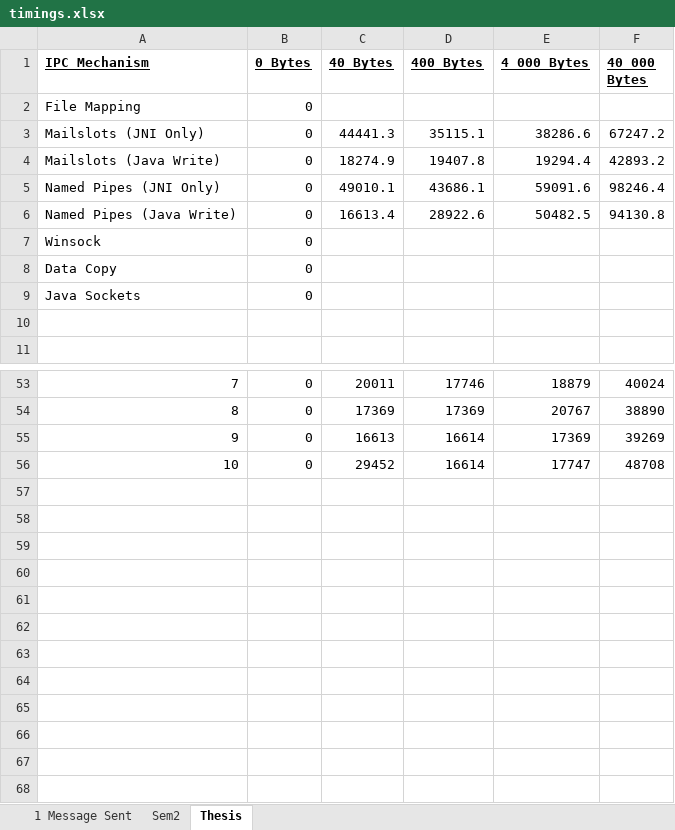
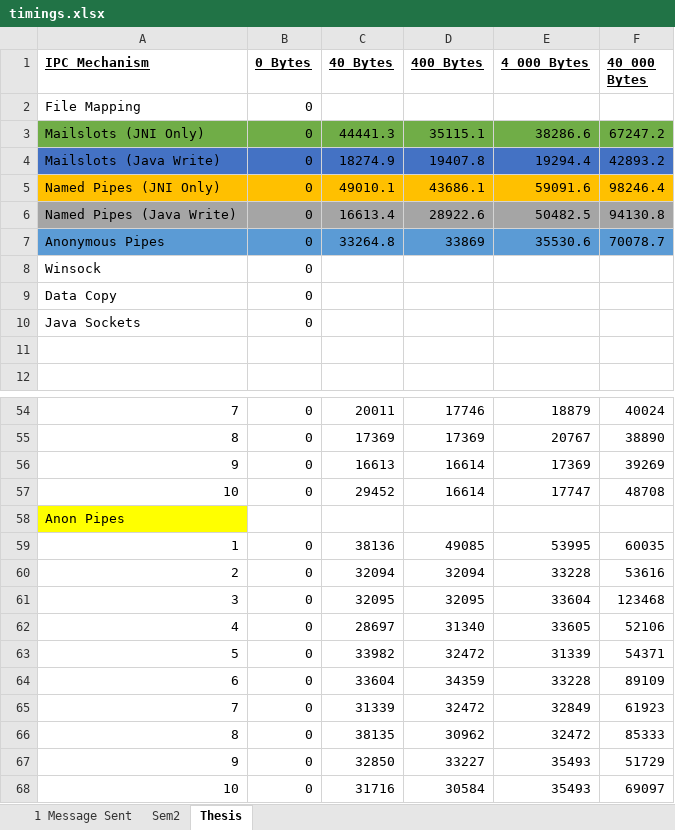
Before and after one commit to dylsmith8/JavaIPC, an Excel workbook: Implementation/TestPrograms/Results/timings.xlsx, sheet Thesis, drawn as a sheet; only a part is shown, gaps mark what is left out; values as stored, in another font and other column widths than the file's, no borders; the diff names each change by its address in the sheet, - before the commit and + after, or states it on an @@ line.

Commit message:
Anon Pipes times recorded

```diff
--- a/Implementation/TestPrograms/Results/timings.xlsx (sheet Thesis)
+++ b/Implementation/TestPrograms/Results/timings.xlsx (sheet Thesis)
-A3:F3 fill: none
+A3:F3 fill: #70AD47
-A4:F4 fill: none
+A4:F4 fill: #4472C4
-A5:F5 fill: none
+A5:F5 fill: #FFC000
-A6:F6 fill: none
+A6:F6 fill: #A5A5A5
+row 7: Anonymous Pipes | 0 | 33264.8 | 33869 | 35530.6 | 70078.7
+row 58: Anon Pipes
+row 59: 1 | 0 | 38136 | 49085 | 53995 | 60035
+row 60: 2 | 0 | 32094 | 32094 | 33228 | 53616
+row 61: 3 | 0 | 32095 | 32095 | 33604 | 123468
+row 62: 4 | 0 | 28697 | 31340 | 33605 | 52106
+row 63: 5 | 0 | 33982 | 32472 | 31339 | 54371
+row 64: 6 | 0 | 33604 | 34359 | 33228 | 89109
+row 65: 7 | 0 | 31339 | 32472 | 32849 | 61923
+row 66: 8 | 0 | 38135 | 30962 | 32472 | 85333
+row 67: 9 | 0 | 32850 | 33227 | 35493 | 51729
+row 68: 10 | 0 | 31716 | 30584 | 35493 | 69097
```
Also changed, not shown: 1 other file.
